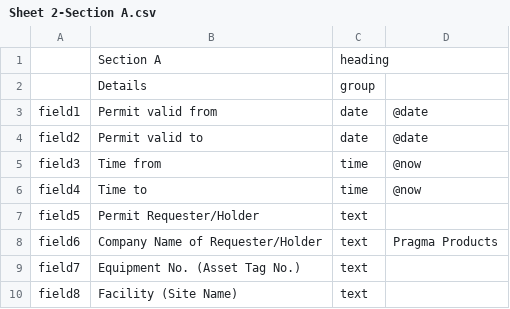
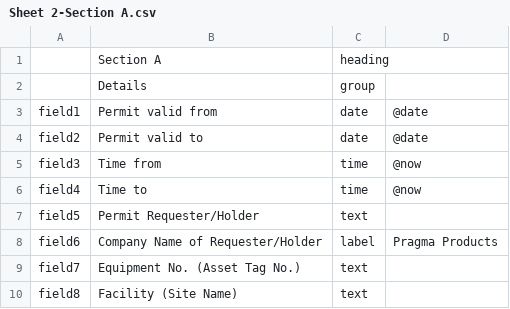
Before and after one commit to caperavensoftware/DynamicForms, a CSV file: DynamicForms/Form-Data/Sheet 2-Section A.csv, drawn as a sheet; only a part is shown.

```diff
--- a/DynamicForms/Form-Data/Sheet 2-Section A.csv
+++ b/DynamicForms/Form-Data/Sheet 2-Section A.csv
@@ -7,3 +7,3 @@ field4;Time to;time;@now
 field5;Permit Requester/Holder;text
-field6;Company Name of Requester/Holder;text;Pragma Products
+field6;Company Name of Requester/Holder;label;Pragma Products
 field7;Equipment No. (Asset Tag No.);text
```
Also changed, not shown: 1 other file.
